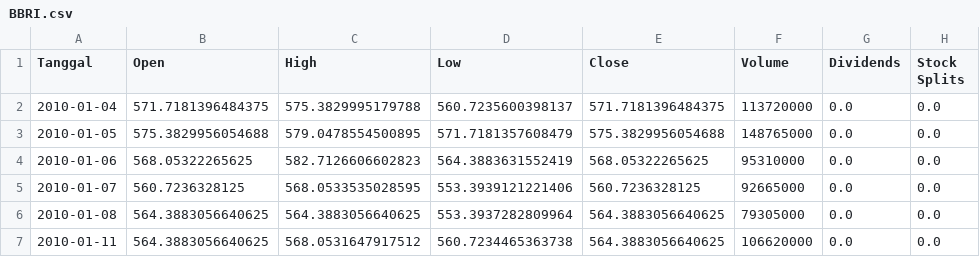
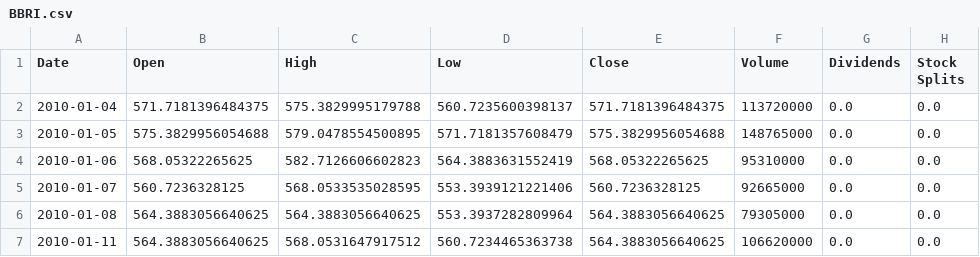
Before and after one commit to imansetyawans/Assignment_67687_Iman_Setyawan, a CSV file: BBRI.csv, drawn as a sheet; only a part is shown.

Commit message:
Update BBRI.csv

```diff
--- a/BBRI.csv
+++ b/BBRI.csv
@@ -1,2 +1,2 @@
-Tanggal,Open,High,Low,Close,Volume,Dividends,Stock Splits
+Date,Open,High,Low,Close,Volume,Dividends,Stock Splits
 2010-01-04,571.7181396484375,575.3829995179788,560.7235600398137,571.7181396484375,113720000,0.0,0.0
```
